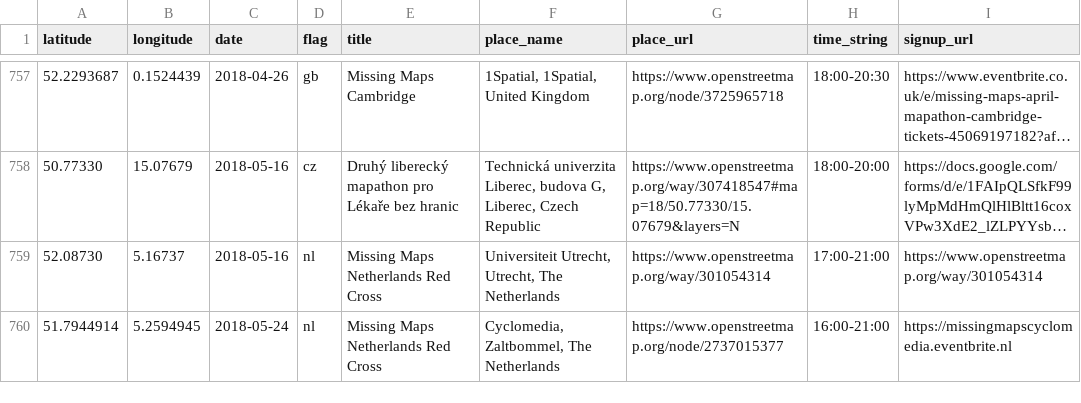
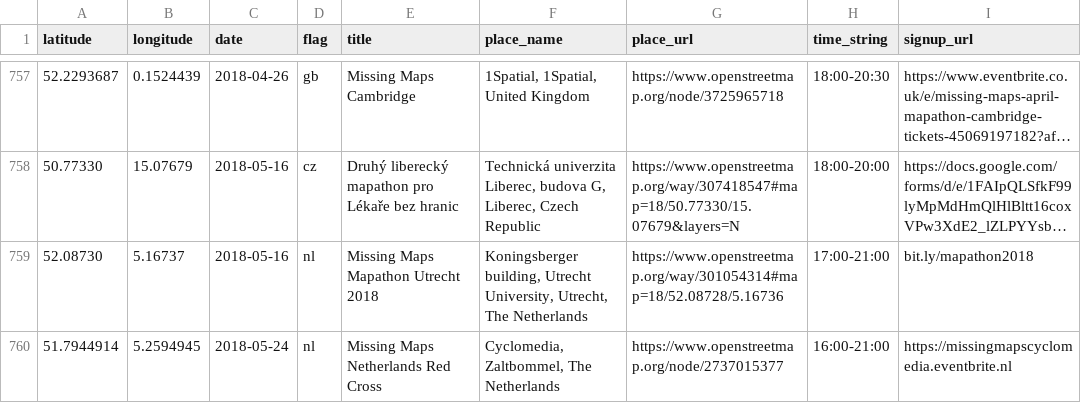
Before and after one commit to MissingMaps/events, a CSV file: events.csv, drawn as a sheet; only a part is shown, gaps mark what is left out; long unchanged cells end in …; the diff names each change by its address in the sheet, - before the commit and + after, or states it on an @@ line.

Commit message:
Update events.csv

```diff
--- a/events.csv
+++ b/events.csv
-E759 (title): Missing Maps Netherlands Red Cross
+E759 (title): Missing Maps Mapathon Utrecht 2018
-F759 (place_name): Universiteit Utrecht, Utrecht, The…
+F759 (place_name): Koningsberger building, Utrecht University, Utrecht, The…
-G759 (place_url): https://www.openstreetmap.org/way/301054314
+G759 (place_url): https://www.openstreetmap.org/way/301054314#map=18/52.08728/5.16736
-I759 (signup_url): https://www.openstreetmap.org/way/301054314
+I759 (signup_url): bit.ly/mapathon2018
```
